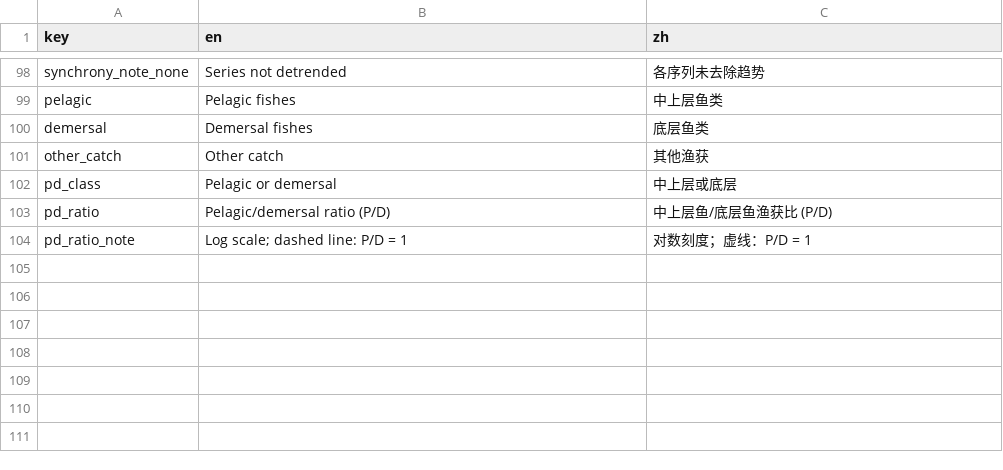
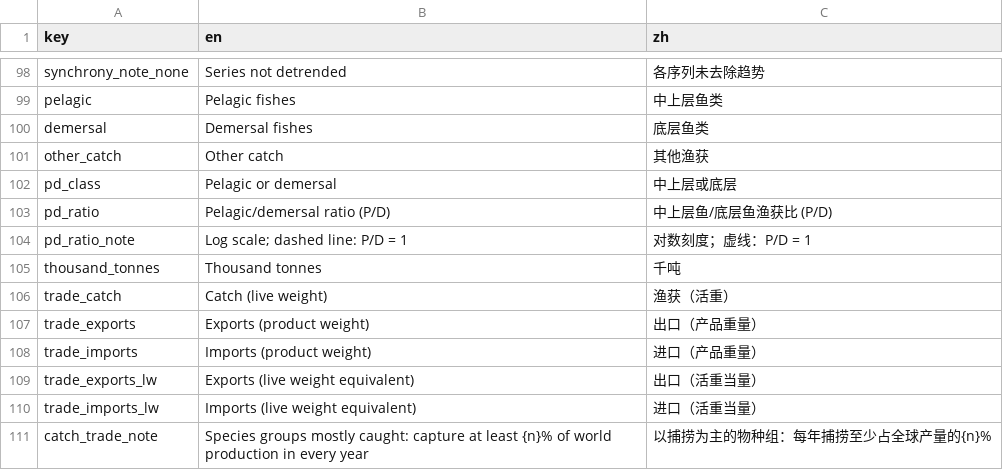
Before and after one commit to Linbojun99/faofishingreport, a CSV file: inst/extdata/chart_labels.csv, drawn as a sheet; only a part is shown, gaps mark what is left out; the diff names each change by its address in the sheet, - before the commit and + after, or states it on an @@ line.

Commit message:
fao-datasets：贸易数据 load_fao_trade() 与渔获—贸易对比 catch_trade()，只比较以捕捞为主的物种组（fao_capture_groups()）

```diff
--- a/inst/extdata/chart_labels.csv
+++ b/inst/extdata/chart_labels.csv
+row 105: thousand_tonnes | Thousand tonnes | 千吨
+row 106: trade_catch | Catch (live weight) | 渔获（活重）
+row 107: trade_exports | Exports (product weight) | 出口（产品重量）
+row 108: trade_imports | Imports (product weight) | 进口（产品重量）
+row 109: trade_exports_lw | Exports (live weight equivalent) | 出口（活重当量）
+row 110: trade_imports_lw | Imports (live weight equivalent) | 进口（活重当量）
+row 111: catch_trade_note | Species groups mostly caught: capture at least {n}% of world production in every year | 以捕捞为主的物种组：每年捕捞至少占全球产量的{n}%
```
Also changed, not shown: 12 other files.
